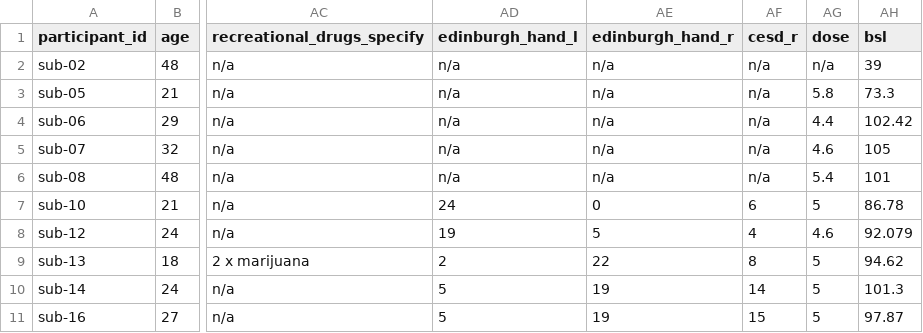
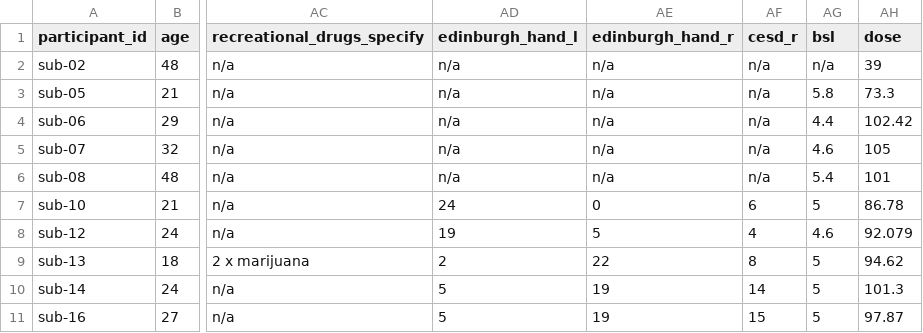
Before and after one commit to OpenNeuroDatasets/ds003382, a TSV file: participants.tsv, drawn as a sheet; only a part is shown, gaps mark what is left out; the diff names each change by its address in the sheet, - before the commit and + after, or states it on an @@ line.

Commit message:
[DATALAD] Recorded changes

```diff
--- a/participants.tsv
+++ b/participants.tsv
-AG1: dose
+AG1: bsl
-AH1: bsl
+AH1: dose
```
